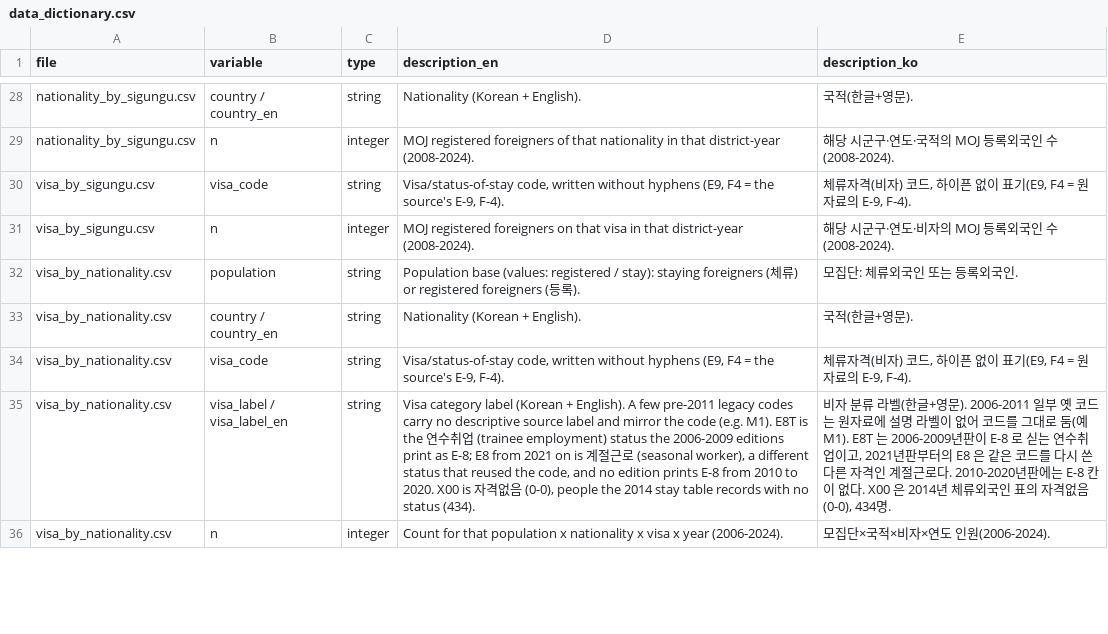
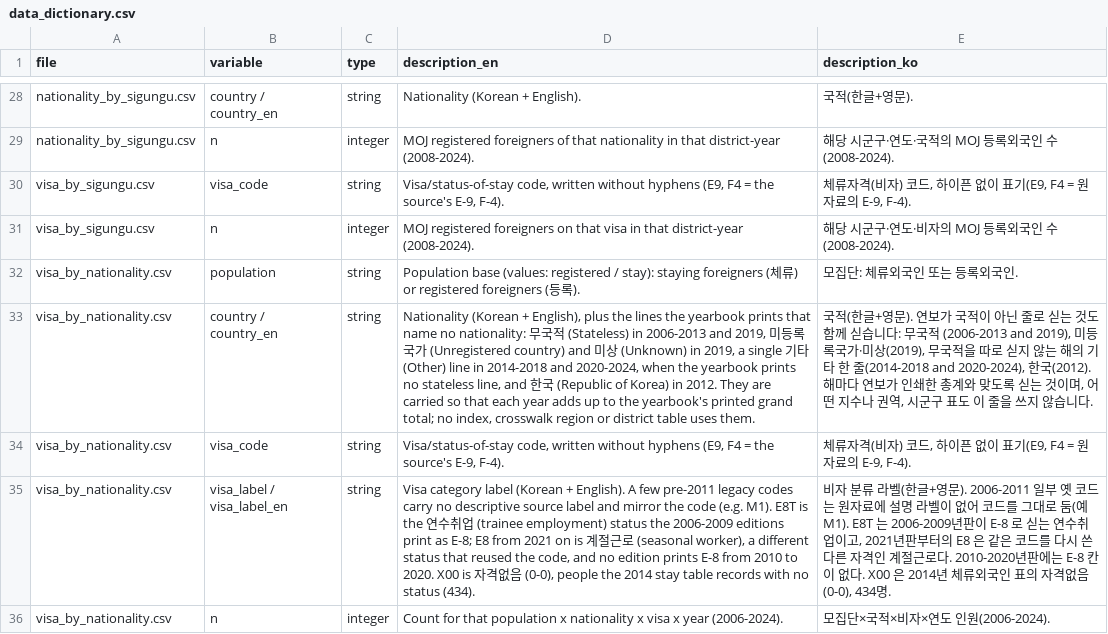
Before and after one commit to nariyoo/kird-korea-immigration, a CSV file: data_dictionary.csv, drawn as a sheet; only a part is shown, gaps mark what is left out; the diff covers the shown part only; the diff names each change by its address in the sheet, - before the commit and + after, or states it on an @@ line.

Commit message:
Second check against the raw sources, and a build that reproduces from the listed inputs alone
- The national nationality x status tables carry the yearbook's non-nationality
  lines (stateless, other, unregistered, unknown, Korea) and equal its printed grand
  totals; check_published_totals.py is now a pipeline gate.
- Naturalization panels start in 2011 (the 2009 and 2010 editions print cumulative
  tables); age bands are read from each row's label and checked.
- region_segregation assigns every nationality its continent; diaspora labels
  China and Russia as the Korean-descent subgroups in every year; sub-district and
  MOIS files use the district files' name for each district code.
- Dictionary numbers are computed from the data and re-checked by validate_release.
- Reproducibility: the manifest lists the 2025 yearbook and the boundary files; the
  four figures are drawn by the published code (make_repo_figures.py) with the
  bundled Pretendard font (SIL OFL, code/fonts/); output folders are created; .dta
  time stamps are fixed. A build in an empty folder with only code/ and the listed
  inputs reproduced every CSV, .dta, the dictionary and the figures byte for byte.

```diff
--- a/data_dictionary.csv
+++ b/data_dictionary.csv
-D33 (description_en): …(Korean + English).
+D33 (description_en): …(Korean + English), plus the lines the yearbook prints that name no nationality: 무국적 (Stateless) in 2006-2013 and 2019, 미등록국가 (Unregistered country) and 미상 (Unknown) in 2019, a single 기타 (Other) line in 2014-2018 and 2020-2024, when the yearbook prints no stateless line, and 한국 (Republic of Korea) in 2012. They are carried so that each year adds up to the yearbook's printed grand total; no index, crosswalk region or district table uses them.
-E33 (description_ko): …+영문).
+E33 (description_ko): …+영문). 연보가 국적이 아닌 줄로 싣는 것도 함께 싣습니다: 무국적 (2006-2013 and 2019), 미등록국가·미상(2019), 무국적을 따로 싣지 않는 해의 기타 한 줄(2014-2018 and 2020-2024), 한국(2012). 해마다 연보가 인쇄한 총계와 맞도록 싣는 것이며, 어떤 지수나 권역, 시군구 표도 이 줄을 쓰지 않습니다.
```
Also changed, not shown: 21 edited cells elsewhere in this file, 24 other files.
